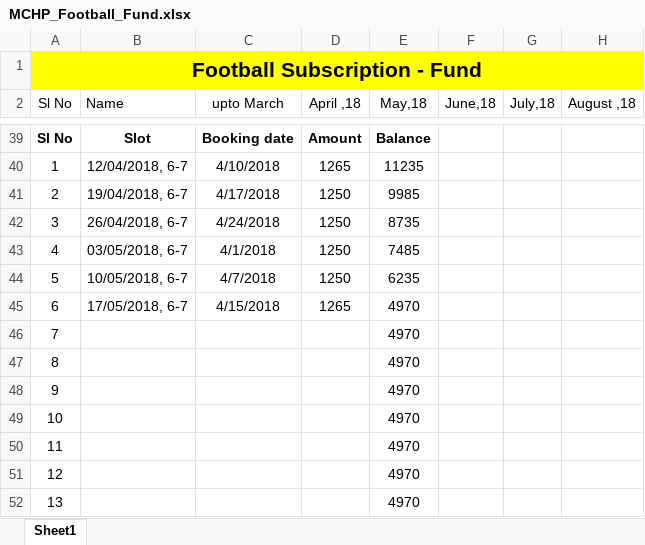
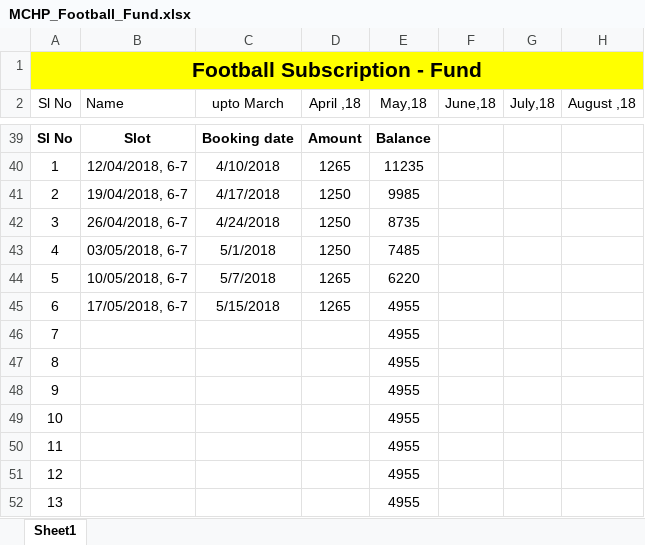
Before and after one commit to TintuVayalattu/fb_fund, an Excel workbook: MCHP_Football_Fund.xlsx, sheet Sheet1, drawn as a sheet; only a part is shown, gaps mark what is left out; values as stored, in another font and other column widths than the file's, no borders; conditional formats not drawn; the diff names each change by its address in the sheet, - before the commit and + after, or states it on an @@ line.

Commit message:
bill amount updated

```diff
--- a/MCHP_Football_Fund.xlsx (sheet Sheet1)
+++ b/MCHP_Football_Fund.xlsx (sheet Sheet1)
-C43 (upto March): 4/1/2018
+C43 (upto March): 5/1/2018
-C44 (upto March): 4/7/2018
+C44 (upto March): 5/7/2018
-D44 (April ,18): 1250
+D44 (April ,18): 1265
-E44 (May,18): 6235
+E44 (May,18): 6220
-C45 (upto March): 4/15/2018
+C45 (upto March): 5/15/2018
-E45:E52 (May,18): 4970
+E45:E52 (May,18): 4955
```
